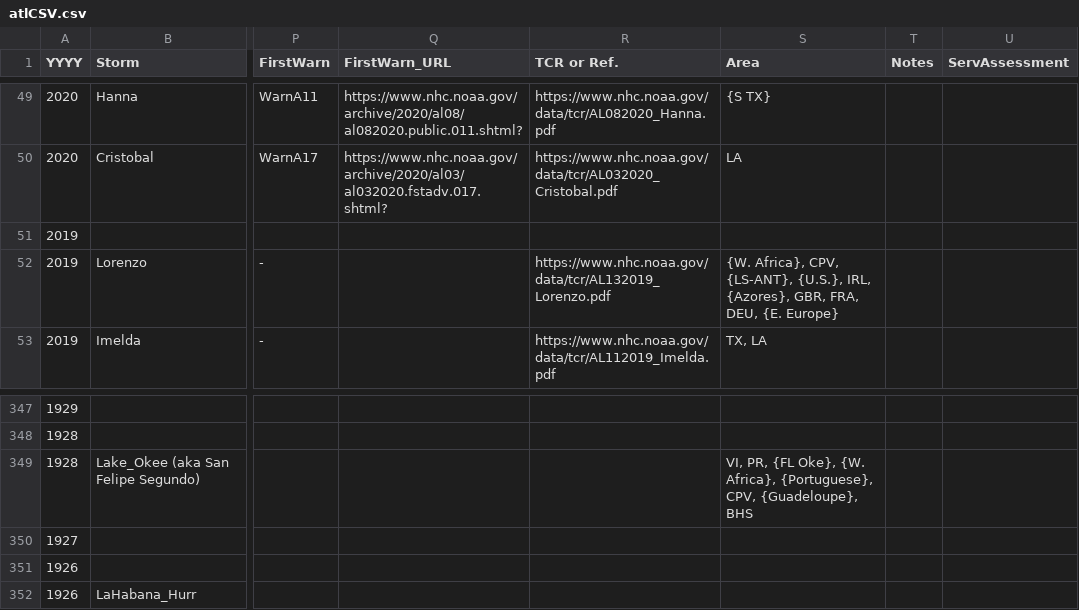
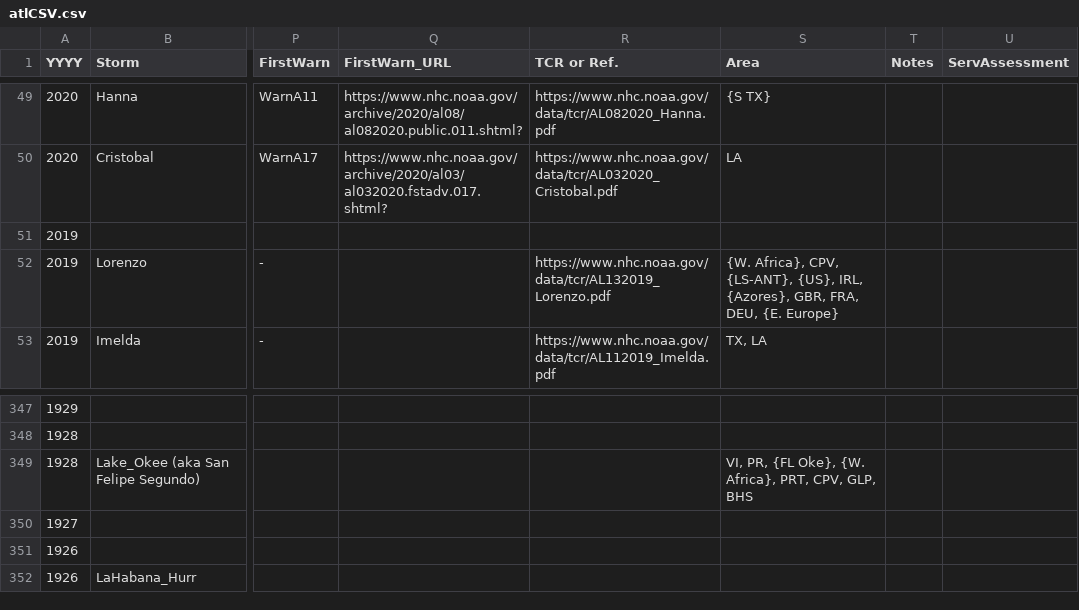
Before and after one commit to ArthurTaylorNWS/atlHist, a CSV file: atlCSV.csv, drawn as a sheet; only a part is shown, gaps mark what is left out; the diff names each change by its address in the sheet, - before the commit and + after, or states it on an @@ line.

```diff
--- a/atlCSV.csv
+++ b/atlCSV.csv
-S52 (Area): …CPV, {LS-ANT}, {U.S.}, IRL, {Azores},…
+S52 (Area): …CPV, {LS-ANT}, {US}, IRL, {Azores},…
-S349 (Area): …{W. Africa}, {Portuguese}, CPV, {Guadeloupe}, BHS
+S349 (Area): …{W. Africa}, PRT, CPV, GLP, BHS
```
Also changed, not shown: 1 other file.
